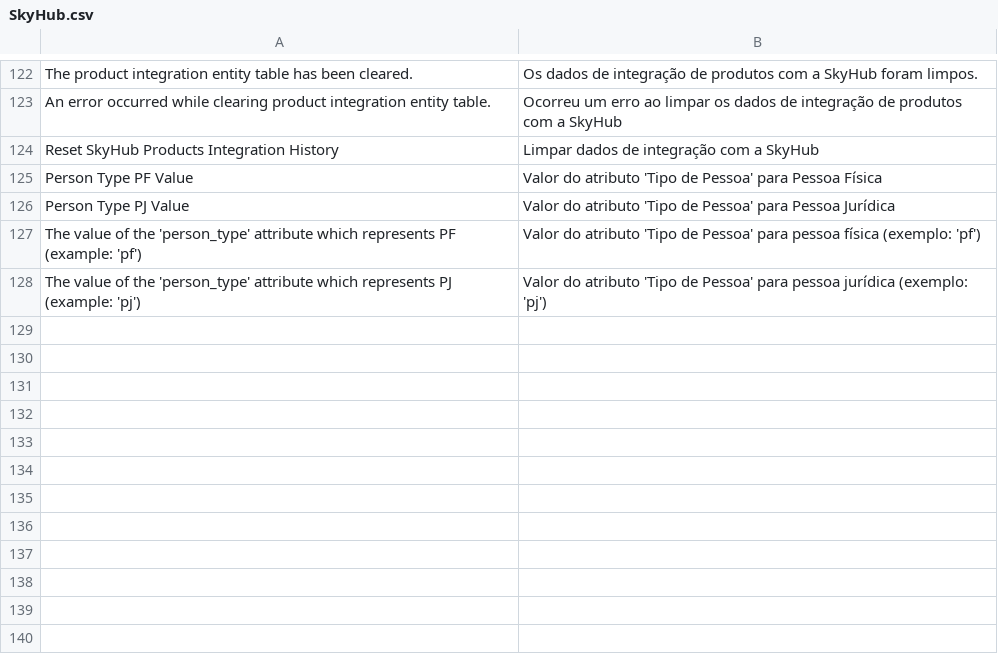
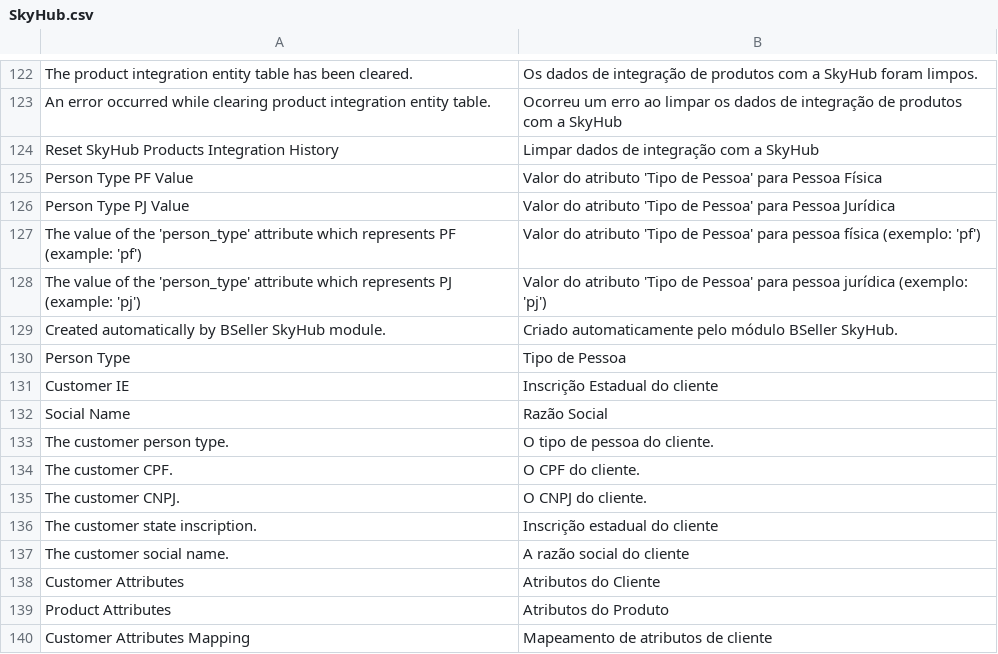
Before and after one commit to bittools/skyhub-magento1, a CSV file: src/app/locale/pt_BR/BSeller/SkyHub.csv, drawn as a sheet; only a part is shown, gaps mark what is left out; the diff names each change by its address in the sheet, - before the commit and + after, or states it on an @@ line.

Commit message:
Adicionando possibilidade do cliente criar um atributo diretamente pelo admin;

```diff
--- a/src/app/locale/pt_BR/BSeller/SkyHub.csv
+++ b/src/app/locale/pt_BR/BSeller/SkyHub.csv
+row 129: Created automatically by BSeller SkyHub module. | Criado automaticamente pelo módulo BSeller SkyHub.
+row 130: Person Type | Tipo de Pessoa
+row 131: Customer IE | Inscrição Estadual do cliente
+row 132: Social Name | Razão Social
+row 133: The customer person type. | O tipo de pessoa do cliente.
+row 134: The customer CPF. | O CPF do cliente.
+row 135: The customer CNPJ. | O CNPJ do cliente.
+row 136: The customer state inscription. | Inscrição estadual do cliente
+row 137: The customer social name. | A razão social do cliente
+row 138: Customer Attributes | Atributos do Cliente
+row 139: Product Attributes | Atributos do Produto
+row 140: Customer Attributes Mapping | Mapeamento de atributos de cliente
```
Also changed, not shown: 14 other files.
